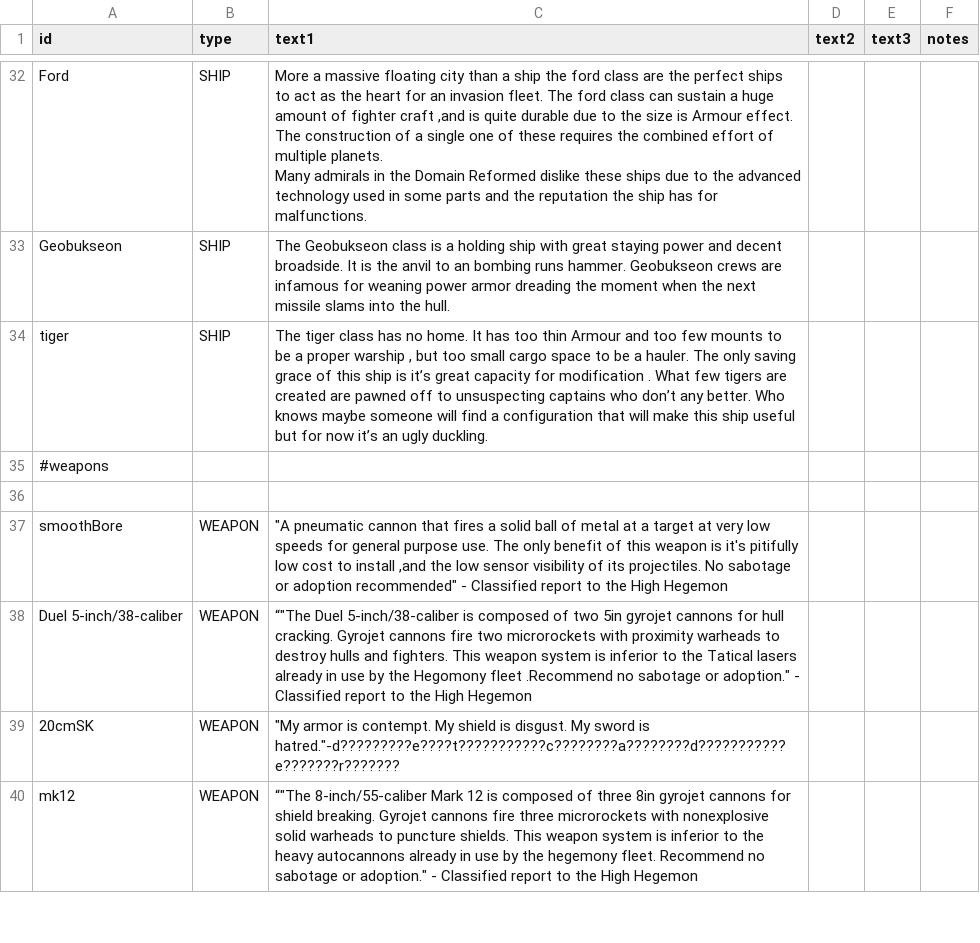
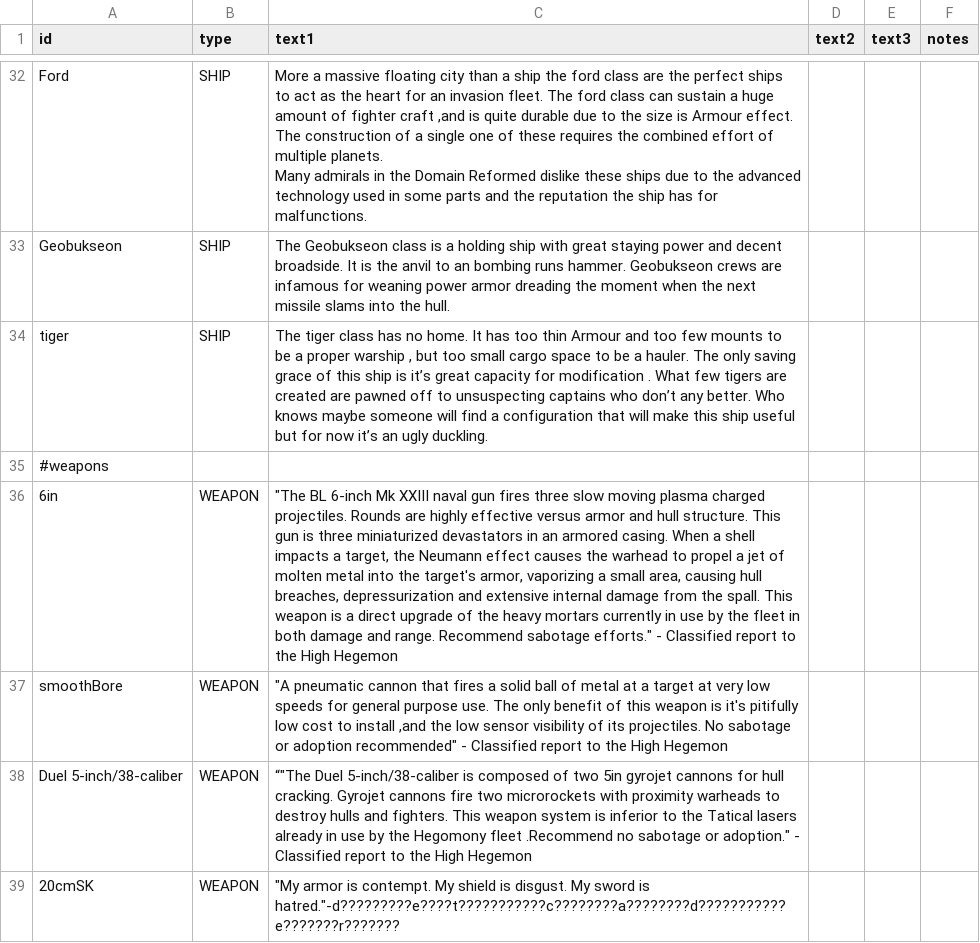
Before and after one commit to bryceOctovioOstrem/domainReformed, a CSV file: data/strings/descriptions.csv, drawn as a sheet; only a part is shown, gaps mark what is left out; the shorter side is filled out with more unchanged rows; the diff names each change by its address in the sheet, - before the commit and + after, or states it on an @@ line.

```diff
--- a/data/strings/descriptions.csv
+++ b/data/strings/descriptions.csv
-row 36: (empty)
+row 36: 6in | WEAPON | "The BL 6-inch Mk XXIII naval gun fires three slow moving plasma charged projectiles. Rounds are highly effective versus armor and hull structure. This gun is three miniaturized devastators in an armored casing. When a shell impacts a target, the Neumann effect causes the warhead to propel a jet of molten metal into the target's armor, vaporizing a small area, causing hull breaches, depressurization and extensive internal damage from the spall. This weapon is a direct upgrade of the heavy mortars currently in use by the fleet in both damage and range. Recommend sabotage efforts." - Classified report to the High Hegemon
```
Also changed, not shown: data/hulls/ship_data.csv, data/weapons/weapon_data.csv, 4 other files.
